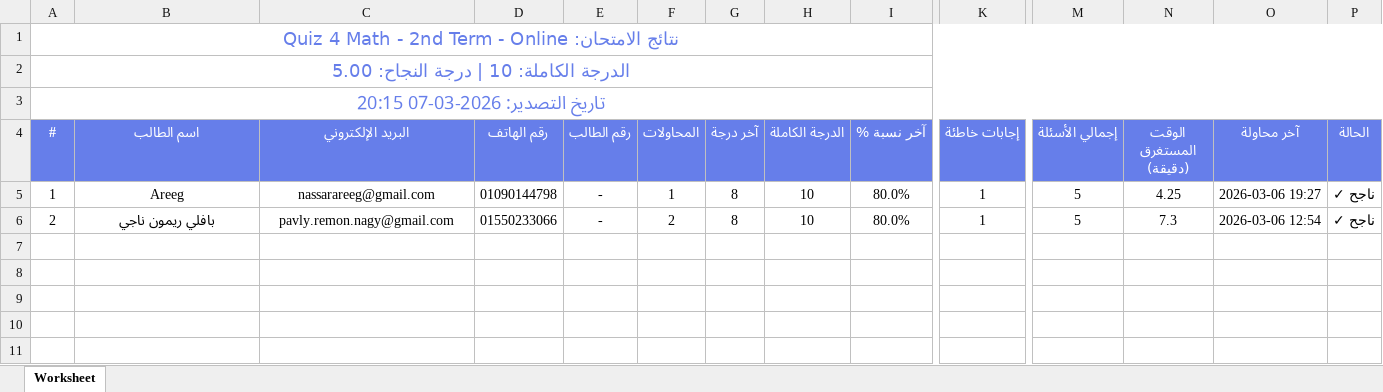
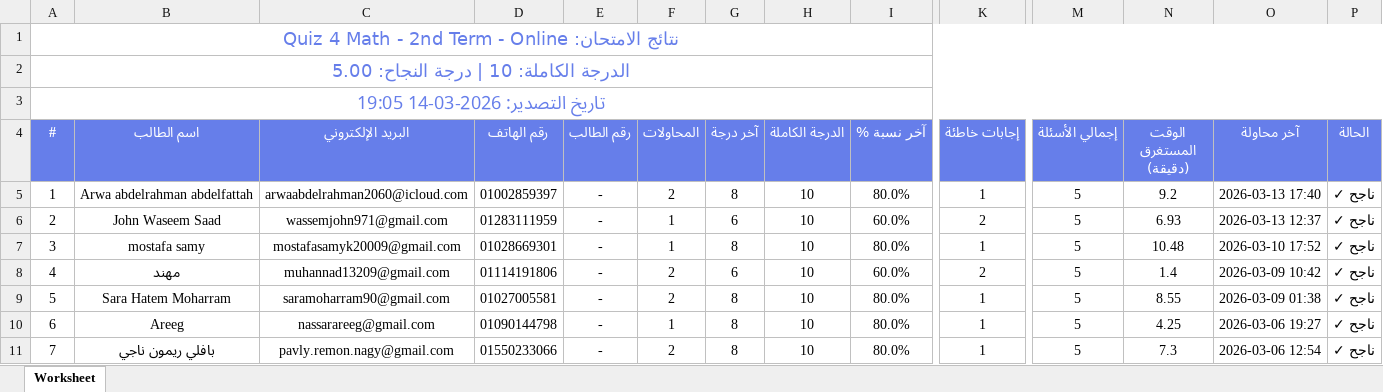
Before and after one commit to Harvovich/Marks-csv, an Excel workbook: 1_online.xlsx, sheet Worksheet, drawn as a sheet; only a part is shown, gaps mark what is left out; values as stored, in another font and other column widths than the file's, no borders; addresses are those after the commit; rows hold the shown columns only; the diff names each change by its address in the sheet, - before the commit and + after, or states it on an @@ line.

```diff
--- a/1_online.xlsx (sheet Worksheet)
+++ b/1_online.xlsx (sheet Worksheet)
-A3 (#): تاريخ التصدير: 2026-03-07 20:15
+A3 (#): تاريخ التصدير: 2026-03-14 19:05
-B5 (اسم الطالب): Areeg
+B5 (اسم الطالب): Arwa abdelrahman abdelfattah
-C5 (البريد الإلكتروني): nassarareeg@gmail.com
+C5 (البريد الإلكتروني): arwaabdelrahman2060@icloud.com
-D5 (رقم الهاتف): 01090144798
+D5 (رقم الهاتف): 01002859397
-F5 (المحاولات): 1
+F5 (المحاولات): 2
-N5 (الوقت المستغرق (دقيقة)): 4.25
+N5 (الوقت المستغرق (دقيقة)): 9.2
-O5 (آخر محاولة): 2026-03-06 19:27
+O5 (آخر محاولة): 2026-03-13 17:40
+row 6: 2 | John Waseem Saad | wassemjohn971@gmail.com | 01283111959 | - | 1 | 6 | 10 | 60.0% | 2 | 5 | 6.93 | 2026-03-13 12:37 | ناجح ✓
+row 7: 3 | mostafa samy | mostafasamyk20009@gmail.com | 01028669301 | - | 1 | 8 | 10 | 80.0% | 1 | 5 | 10.48 | 2026-03-10 17:52 | ناجح ✓
+row 8: 4 | مهند | muhannad13209@gmail.com | 01114191806 | - | 2 | 6 | 10 | 60.0% | 2 | 5 | 1.4 | 2026-03-09 10:42 | ناجح ✓
+row 9: 5 | Sara Hatem Moharram | saramoharram90@gmail.com | 01027005581 | - | 2 | 8 | 10 | 80.0% | 1 | 5 | 8.55 | 2026-03-09 01:38 | ناجح ✓
+row 10: 6 | Areeg | nassarareeg@gmail.com | 01090144798 | - | 1 | 8 | 10 | 80.0% | 1 | 5 | 4.25 | 2026-03-06 19:27 | ناجح ✓
-A11 (#): 2
+A11 (#): 7
```
Also changed, not shown: 1_center.xlsx.
